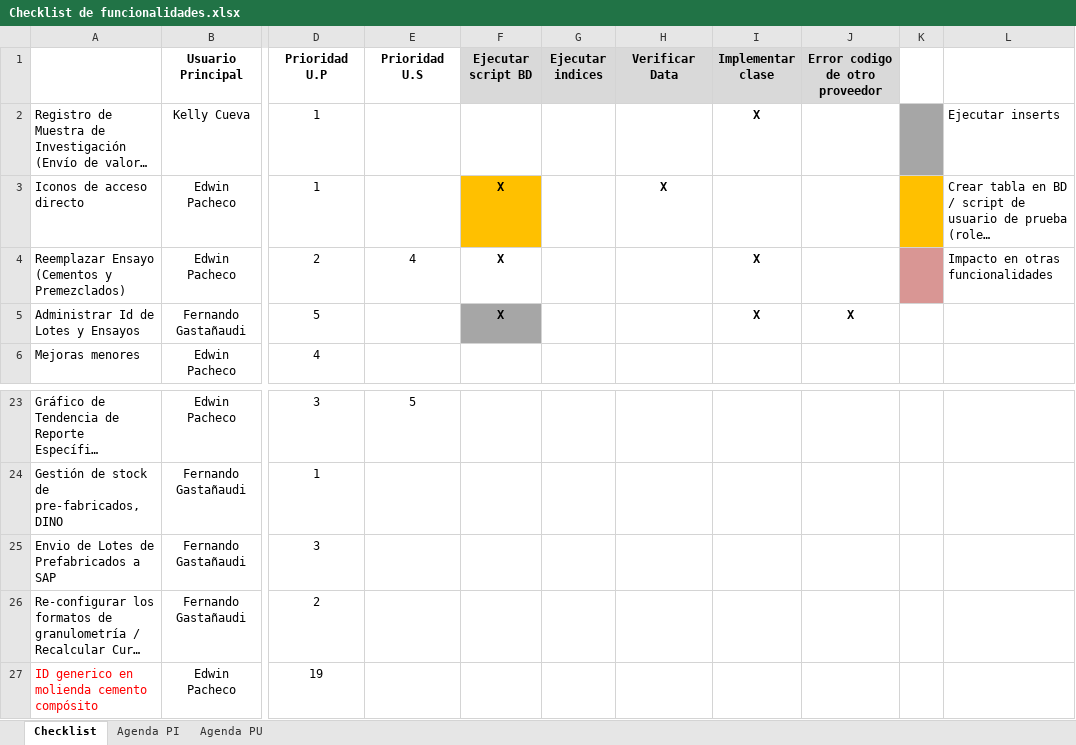
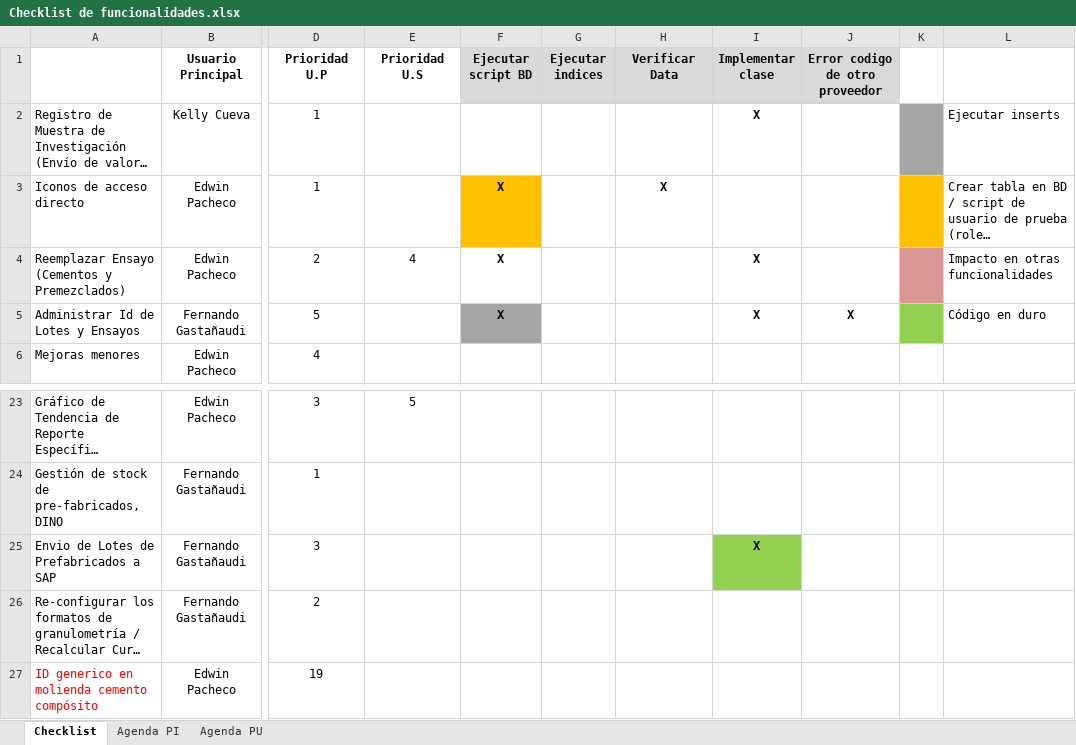
Before and after one commit to byt3m4n/sac3, an Excel workbook: FASE 2/DOCUMENTACIÓN/Checklist de funcionalidades.xlsx, sheet Checklist, drawn as a sheet; only a part is shown, gaps mark what is left out; long unchanged cells end in …; values as stored, in another font and other column widths than the file's, no borders; the diff names each change by its address in the sheet, - before the commit and + after, or states it on an @@ line.

```diff
--- a/FASE 2/DOCUMENTACIÓN/Checklist de funcionalidades.xlsx (sheet Checklist)
+++ b/FASE 2/DOCUMENTACIÓN/Checklist de funcionalidades.xlsx (sheet Checklist)
-K5 fill: none
+K5 fill: #92D050
-L5: (empty)
+L5: Código en duro
-I25 (Implementar clase): (empty)
+I25 (Implementar clase): X
-I25 fill: none
+I25 fill: #92D050
```
